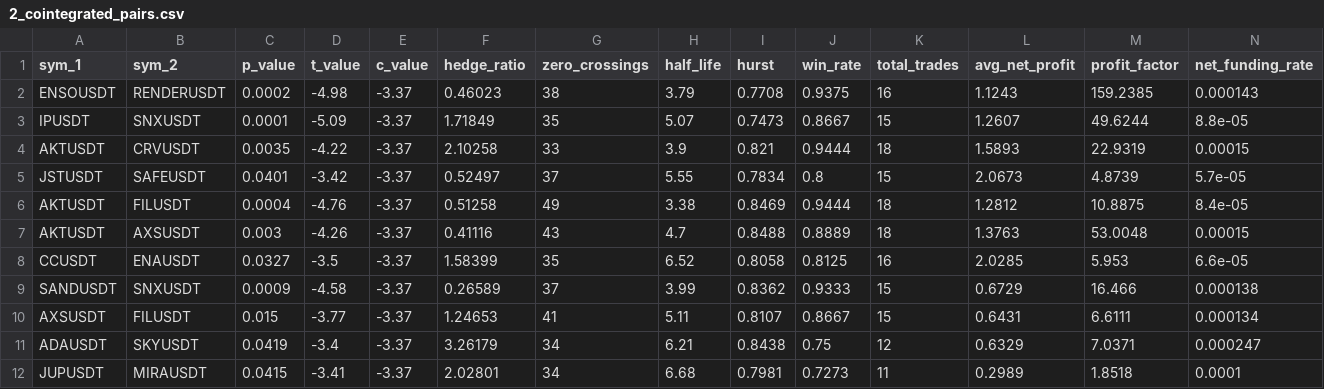
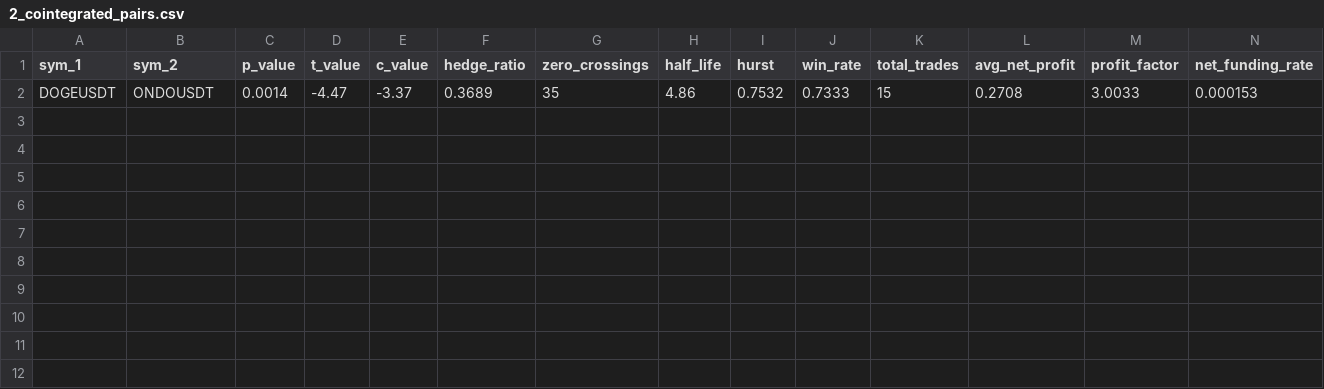
Before and after one commit to TMQ103204/stat_arb_bybit, a CSV file: strategy/2_cointegrated_pairs.csv, drawn as a sheet; only a part is shown; removed rows and columns are numbered as before the commit, all else as after; rows hold the shown columns only; the diff names each change by its address in the sheet, - before the commit and + after, or states it on an @@ line.

Commit message:
feat: implement main execution engine with robust half-position detection and automated trade management for statistical arbitrage

```diff
--- a/strategy/2_cointegrated_pairs.csv
+++ b/strategy/2_cointegrated_pairs.csv
-row 2: ENSOUSDT | RENDERUSDT | 0.0002 | -4.98 | -3.37 | 0.46023 | 38 | 3.79 | 0.7708 | 0.9375 | 16 | 1.1243 | 159.2385 | 0.000143
-row 3: IPUSDT | SNXUSDT | 0.0001 | -5.09 | -3.37 | 1.71849 | 35 | 5.07 | 0.7473 | 0.8667 | 15 | 1.2607 | 49.6244 | 8.8e-05
-row 4: AKTUSDT | CRVUSDT | 0.0035 | -4.22 | -3.37 | 2.10258 | 33 | 3.9 | 0.821 | 0.9444 | 18 | 1.5893 | 22.9319 | 0.00015
-row 5: JSTUSDT | SAFEUSDT | 0.0401 | -3.42 | -3.37 | 0.52497 | 37 | 5.55 | 0.7834 | 0.8 | 15 | 2.0673 | 4.8739 | 5.7e-05
-row 6: AKTUSDT | FILUSDT | 0.0004 | -4.76 | -3.37 | 0.51258 | 49 | 3.38 | 0.8469 | 0.9444 | 18 | 1.2812 | 10.8875 | 8.4e-05
-row 7: AKTUSDT | AXSUSDT | 0.003 | -4.26 | -3.37 | 0.41116 | 43 | 4.7 | 0.8488 | 0.8889 | 18 | 1.3763 | 53.0048 | 0.00015
-row 8: CCUSDT | ENAUSDT | 0.0327 | -3.5 | -3.37 | 1.58399 | 35 | 6.52 | 0.8058 | 0.8125 | 16 | 2.0285 | 5.953 | 6.6e-05
-row 9: SANDUSDT | SNXUSDT | 0.0009 | -4.58 | -3.37 | 0.26589 | 37 | 3.99 | 0.8362 | 0.9333 | 15 | 0.6729 | 16.466 | 0.000138
-row 10: AXSUSDT | FILUSDT | 0.015 | -3.77 | -3.37 | 1.24653 | 41 | 5.11 | 0.8107 | 0.8667 | 15 | 0.6431 | 6.6111 | 0.000134
-row 11: ADAUSDT | SKYUSDT | 0.0419 | -3.4 | -3.37 | 3.26179 | 34 | 6.21 | 0.8438 | 0.75 | 12 | 0.6329 | 7.0371 | 0.000247
-row 12: JUPUSDT | MIRAUSDT | 0.0415 | -3.41 | -3.37 | 2.02801 | 34 | 6.68 | 0.7981 | 0.7273 | 11 | 0.2989 | 1.8518 | 0.0001
+row 2: DOGEUSDT | ONDOUSDT | 0.0014 | -4.47 | -3.37 | 0.3689 | 35 | 4.86 | 0.7532 | 0.7333 | 15 | 0.2708 | 3.0033 | 0.000153
```
Also changed, not shown: strategy/3_backtest_file.csv, 13 other files.
